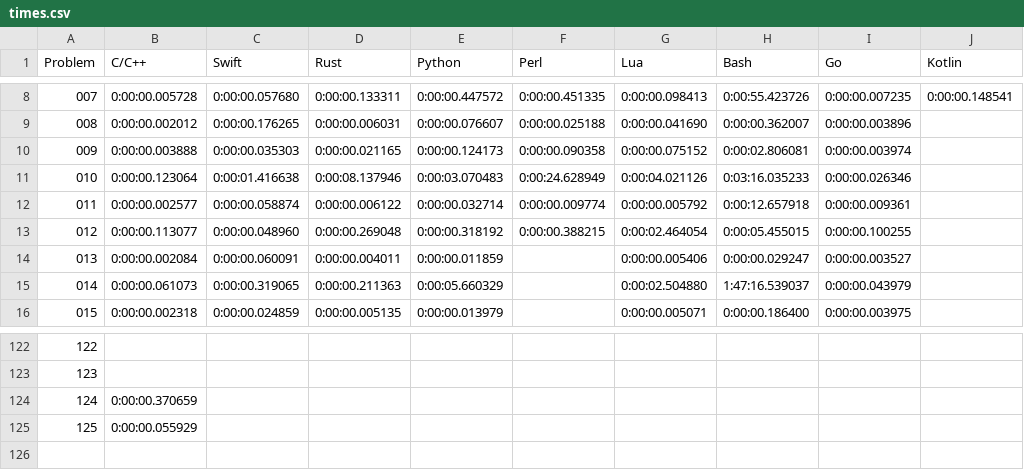
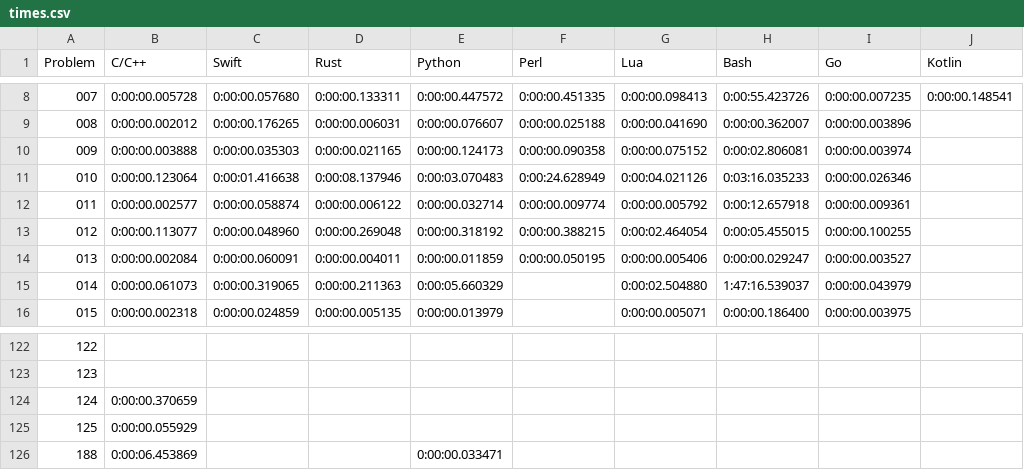
Before and after one commit to mryingster/ProjectEuler, a CSV file: times.csv, drawn as a sheet; only a part is shown, gaps mark what is left out.

Commit message:
Adding solution for problem 188 in Python and C.

```diff
--- a/times.csv
+++ b/times.csv
@@ -13,3 +13,3 @@ Problem,C/C++,Swift,Rust,Python,Perl,Lua,Bash,Go,Kotlin
 012,0:00:00.113077,0:00:00.048960,0:00:00.269048,0:00:00.318192,0:00:00.388215,0:00:02.464054,0:00:05.455015,0:00:00.100255,
-013,0:00:00.002084,0:00:00.060091,0:00:00.004011,0:00:00.011859,,0:00:00.005406,0:00:00.029247,0:00:00.003527,
+013,0:00:00.002084,0:00:00.060091,0:00:00.004011,0:00:00.011859,0:00:00.050195,0:00:00.005406,0:00:00.029247,0:00:00.003527,
 014,0:00:00.061073,0:00:00.319065,0:00:00.211363,0:00:05.660329,,0:00:02.504880,1:47:16.539037,0:00:00.043979,
@@ -125 +125,2 @@ Problem,C/C++,Swift,Rust,Python,Perl,Lua,Bash,Go,Kotlin
 125,0:00:00.055929,,,,,,,,
+188,0:00:06.453869,,,0:00:00.033471,,,,,
```
Also changed, not shown: 2 other files.
